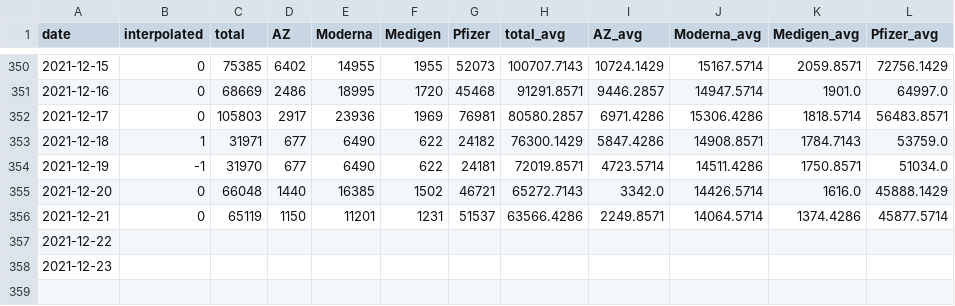
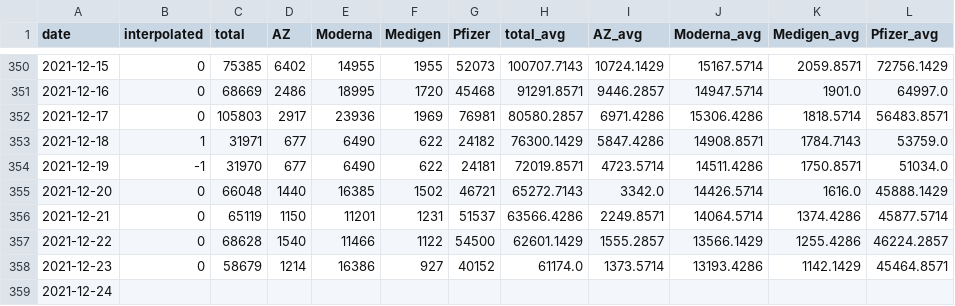
Before and after one commit to Linc-tw/COVID_breakdown, a CSV file: processed_data/2021/vaccination_by_brand.csv, drawn as a sheet; only a part is shown, gaps mark what is left out.

```diff
--- a/processed_data/2021/vaccination_by_brand.csv
+++ b/processed_data/2021/vaccination_by_brand.csv
@@ -356,3 +356,4 @@ date,interpolated,total,AZ,Moderna,Medigen,Pfizer,total_avg,AZ_avg,Moderna_avg,M
 2021-12-21,0,65119,1150,11201,1231,51537,63566.4286,2249.8571,14064.5714,1374.4286,45877.5714
-2021-12-22,,,,,,,,,,,
-2021-12-23,,,,,,,,,,,
+2021-12-22,0,68628,1540,11466,1122,54500,62601.1429,1555.2857,13566.1429,1255.4286,46224.2857
+2021-12-23,0,58679,1214,16386,927,40152,61174.0,1373.5714,13193.4286,1142.1429,45464.8571
+2021-12-24,,,,,,,,,,,
```
Also changed, not shown: processed_data/2021/local_case_per_county.csv, processed_data/overall/local_case_per_county.csv, 51 other files.
